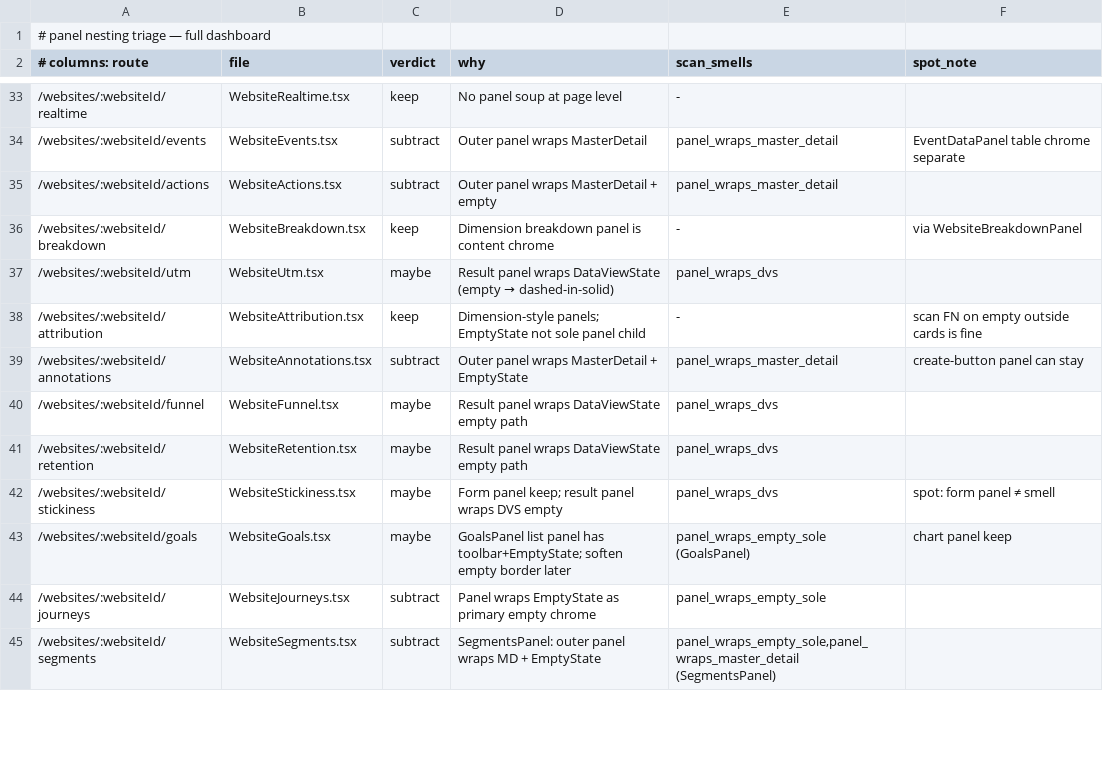
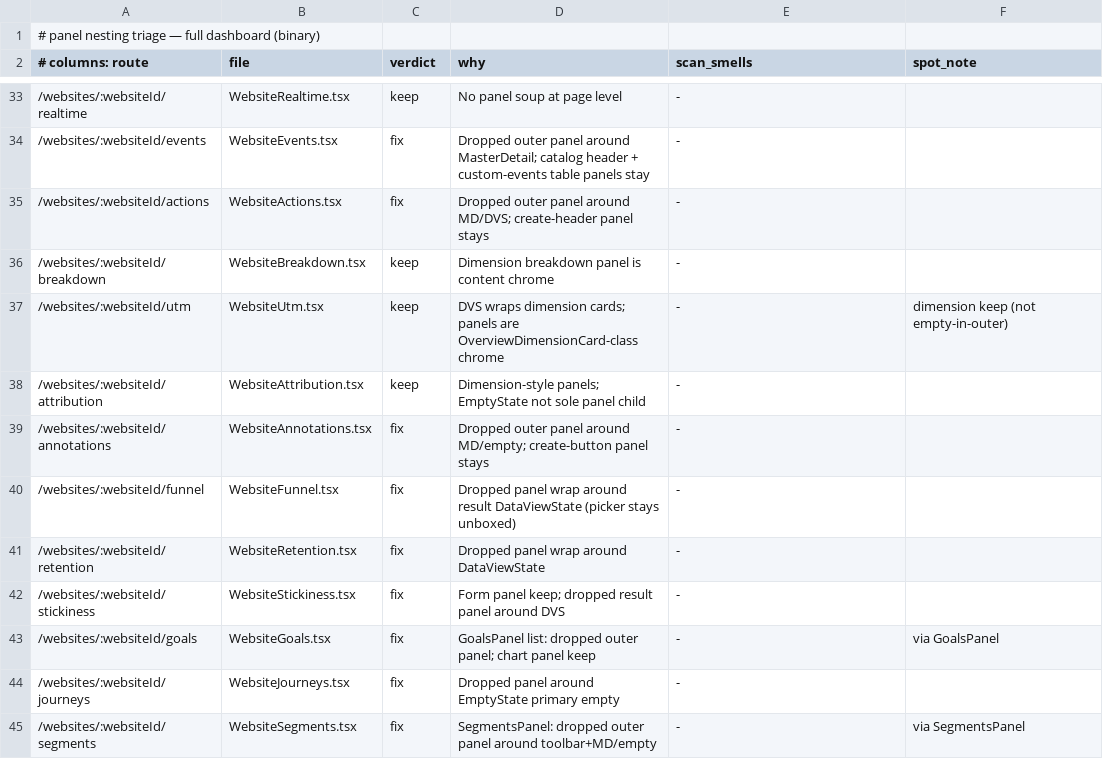
Before and after one commit to Go7hic/flareboard, a TSV file: .audit/panel-nesting-triage.tsv, drawn as a sheet; only a part is shown, gaps mark what is left out; the diff covers the shown part only.

```diff
--- a/.audit/panel-nesting-triage.tsv
+++ b/.audit/panel-nesting-triage.tsv
@@ -1,2 +1,2 @@
-# panel nesting triage — full dashboard
+# panel nesting triage — full dashboard (binary)
 # columns: route	file	verdict	why	scan_smells	spot_note
@@ -33,13 +33,13 @@
 /websites/:websiteId/realtime	WebsiteRealtime.tsx	keep	No panel soup at page level	-	
-/websites/:websiteId/events	WebsiteEvents.tsx	subtract	Outer panel wraps MasterDetail	panel_wraps_master_detail	EventDataPanel table chrome separate
-/websites/:websiteId/actions	WebsiteActions.tsx	subtract	Outer panel wraps MasterDetail + empty	panel_wraps_master_detail	
-/websites/:websiteId/breakdown	WebsiteBreakdown.tsx	keep	Dimension breakdown panel is content chrome	-	via WebsiteBreakdownPanel
-/websites/:websiteId/utm	WebsiteUtm.tsx	maybe	Result panel wraps DataViewState (empty → dashed-in-solid)	panel_wraps_dvs	
-/websites/:websiteId/attribution	WebsiteAttribution.tsx	keep	Dimension-style panels; EmptyState not sole panel child	-	scan FN on empty outside cards is fine
-/websites/:websiteId/annotations	WebsiteAnnotations.tsx	subtract	Outer panel wraps MasterDetail + EmptyState	panel_wraps_master_detail	create-button panel can stay
-/websites/:websiteId/funnel	WebsiteFunnel.tsx	maybe	Result panel wraps DataViewState empty path	panel_wraps_dvs	
-/websites/:websiteId/retention	WebsiteRetention.tsx	maybe	Result panel wraps DataViewState empty path	panel_wraps_dvs	
-/websites/:websiteId/stickiness	WebsiteStickiness.tsx	maybe	Form panel keep; result panel wraps DVS empty	panel_wraps_dvs	spot: form panel ≠ smell
-/websites/:websiteId/goals	WebsiteGoals.tsx	maybe	GoalsPanel list panel has toolbar+EmptyState; soften empty border later	panel_wraps_empty_sole (GoalsPanel)	chart panel keep
-/websites/:websiteId/journeys	WebsiteJourneys.tsx	subtract	Panel wraps EmptyState as primary empty chrome	panel_wraps_empty_sole	
-/websites/:websiteId/segments	WebsiteSegments.tsx	subtract	SegmentsPanel: outer panel wraps MD + EmptyState	panel_wraps_empty_sole,panel_wraps_master_detail (SegmentsPanel)	
+/websites/:websiteId/events	WebsiteEvents.tsx	fix	Dropped outer panel around MasterDetail; catalog header + custom-events table panels stay	-	
+/websites/:websiteId/actions	WebsiteActions.tsx	fix	Dropped outer panel around MD/DVS; create-header panel stays	-	
+/websites/:websiteId/breakdown	WebsiteBreakdown.tsx	keep	Dimension breakdown panel is content chrome	-	
+/websites/:websiteId/utm	WebsiteUtm.tsx	keep	DVS wraps dimension cards; panels are OverviewDimensionCard-class chrome	-	dimension keep (not empty-in-outer)
+/websites/:websiteId/attribution	WebsiteAttribution.tsx	keep	Dimension-style panels; EmptyState not sole panel child	-	
+/websites/:websiteId/annotations	WebsiteAnnotations.tsx	fix	Dropped outer panel around MD/empty; create-button panel stays	-	
+/websites/:websiteId/funnel	WebsiteFunnel.tsx	fix	Dropped panel wrap around result DataViewState (picker stays unboxed)	-	
+/websites/:websiteId/retention	WebsiteRetention.tsx	fix	Dropped panel wrap around DataViewState	-	
+/websites/:websiteId/stickiness	WebsiteStickiness.tsx	fix	Form panel keep; dropped result panel around DVS	-	
+/websites/:websiteId/goals	WebsiteGoals.tsx	fix	GoalsPanel list: dropped outer panel; chart panel keep	-	via GoalsPanel
+/websites/:websiteId/journeys	WebsiteJourneys.tsx	fix	Dropped panel around EmptyState primary empty	-	
+/websites/:websiteId/segments	WebsiteSegments.tsx	fix	SegmentsPanel: dropped outer panel around toolbar+MD/empty	-	via SegmentsPanel
```
Also changed, not shown: 81 edited cells elsewhere in this file, 2 other files.
